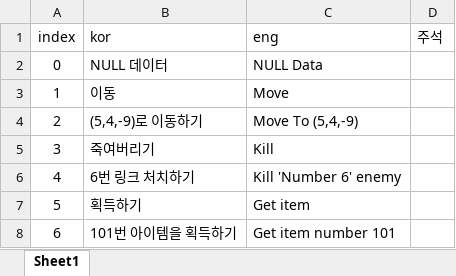
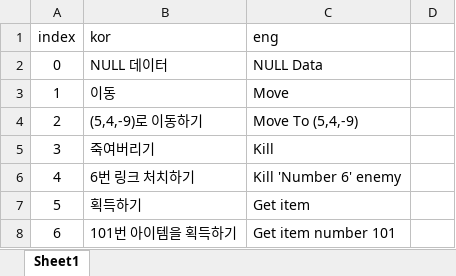
Before and after one commit to OruteZ/Project-H9, an Excel workbook: Assets/ExcelDatas/QuestLocalizationTable.xlsx, sheet Sheet1, drawn as a sheet; values as stored, in another font and other column widths than the file's, no borders; the diff names each change by its address in the sheet, - before the commit and + after, or states it on an @@ line.

```diff
--- a/Assets/ExcelDatas/QuestLocalizationTable.xlsx (sheet Sheet1)
+++ b/Assets/ExcelDatas/QuestLocalizationTable.xlsx (sheet Sheet1)
-D1: 주석
+D1: (empty)
```
Also changed, not shown: Assets/ExcelDatas/QuestTable.xlsx, 5 other files.
